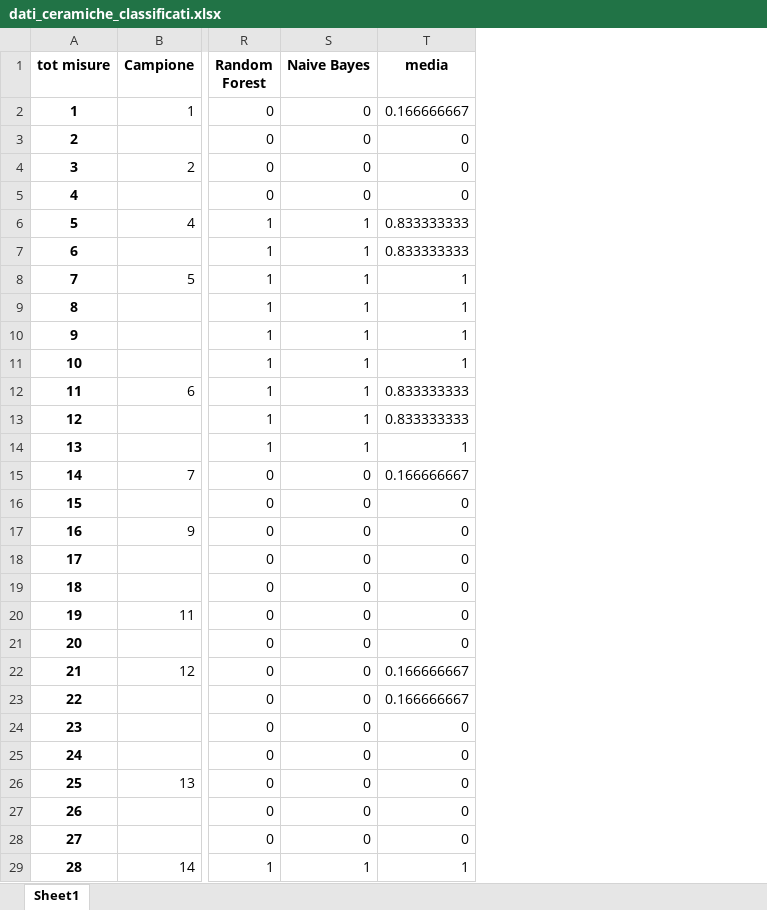
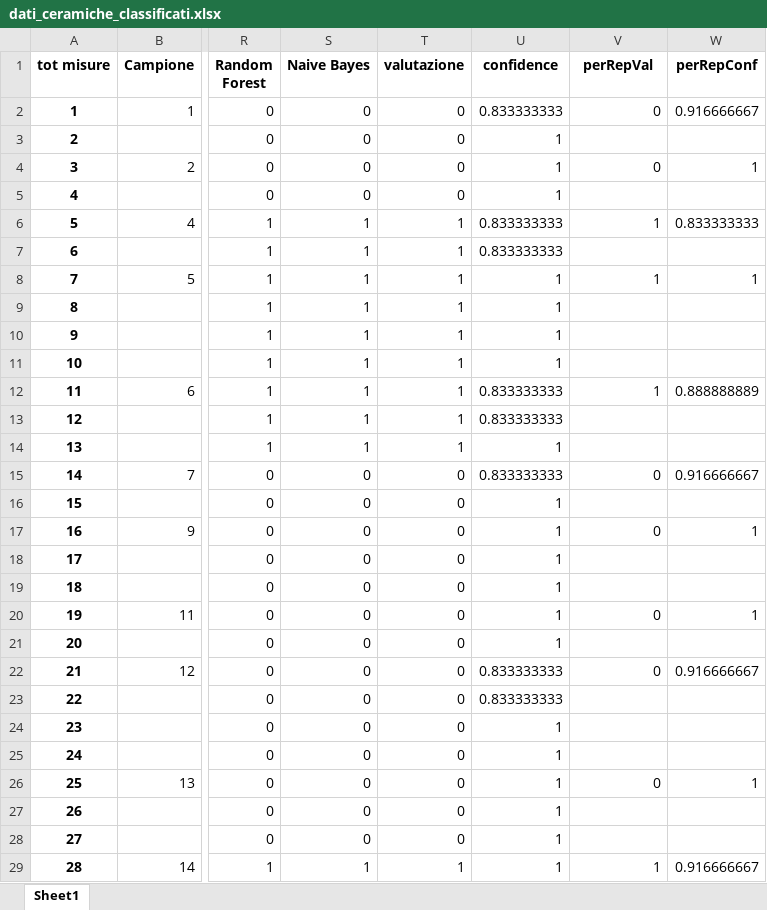
Before and after one commit to scutta2000/tirocinio-reperti-archeologici, an Excel workbook: src/dati_ceramiche_classificati.xlsx, sheet Sheet1, drawn as a sheet; only a part is shown, gaps mark what is left out; values as stored, in another font and other column widths than the file's, no borders; addresses are those after the commit; the diff covers the shown part only; the diff names each change by its address in the sheet, - before the commit and + after, or states it on an @@ line.

```diff
--- a/src/dati_ceramiche_classificati.xlsx (sheet Sheet1)
+++ b/src/dati_ceramiche_classificati.xlsx (sheet Sheet1)
+column T (valutazione), rows 2-29: 0 | 0 | 0 | 0 | 1 | 1 | 1 | 1 | 1 | 1 | 1 | 1 | 1 | 0 | 0 | 0 | 0 | 0 | 0 | 0 | 0 | 0 | 0 | 0 | 0 | 0 | 0 | 1
+column U (confidence), rows 2-29: 0.833333333 | 1 | 1 | 1 | 0.833333333 | 0.833333333 | 1 | 1 | 1 | 1 | 0.833333333 | 0.833333333 | 1 | 0.833333333 | 1 | 1 | 1 | 1 | 1 | 1 | 0.833333333 | 0.833333333 | 1 | 1 | 1 | 1 | 1 | 1
+column W (perRepConf), rows 2-29: 0.916666667 |  | 1 |  | 0.833333333 |  | 1 |  |  |  | 0.888888889 |  |  | 0.916666667 |  | 1 |  |  | 1 |  | 0.916666667 |  |  |  | 1 |  |  | 0.916666667
-V1: media
+V1: perRepVal
-V2 (perRepVal): 0.166666667
+V2 (perRepVal): 0
-V3 (perRepVal): 0
+V3 (perRepVal): (empty)
-V5 (perRepVal): 0
+V5 (perRepVal): (empty)
-V6 (perRepVal): 0.833333333
+V6 (perRepVal): 1
-V7 (perRepVal): 0.833333333
+V7 (perRepVal): (empty)
-V9:V11 (perRepVal): 1
+V9:V11 (perRepVal): (empty)
-V12 (perRepVal): 0.833333333
+V12 (perRepVal): 1
-V13 (perRepVal): 0.833333333
+V13 (perRepVal): (empty)
-V14 (perRepVal): 1
+V14 (perRepVal): (empty)
-V15 (perRepVal): 0.166666667
+V15 (perRepVal): 0
-V16 (perRepVal): 0
+V16 (perRepVal): (empty)
-V18:V19 (perRepVal): 0
+V18:V19 (perRepVal): (empty)
-V21 (perRepVal): 0
+V21 (perRepVal): (empty)
-V22 (perRepVal): 0.166666667
+V22 (perRepVal): 0
-V23 (perRepVal): 0.166666667
+V23 (perRepVal): (empty)
-V24:V25 (perRepVal): 0
+V24:V25 (perRepVal): (empty)
-V27:V28 (perRepVal): 0
+V27:V28 (perRepVal): (empty)
```
Also changed, not shown: 86 edited cells elsewhere in this sheet, 4 other files.
